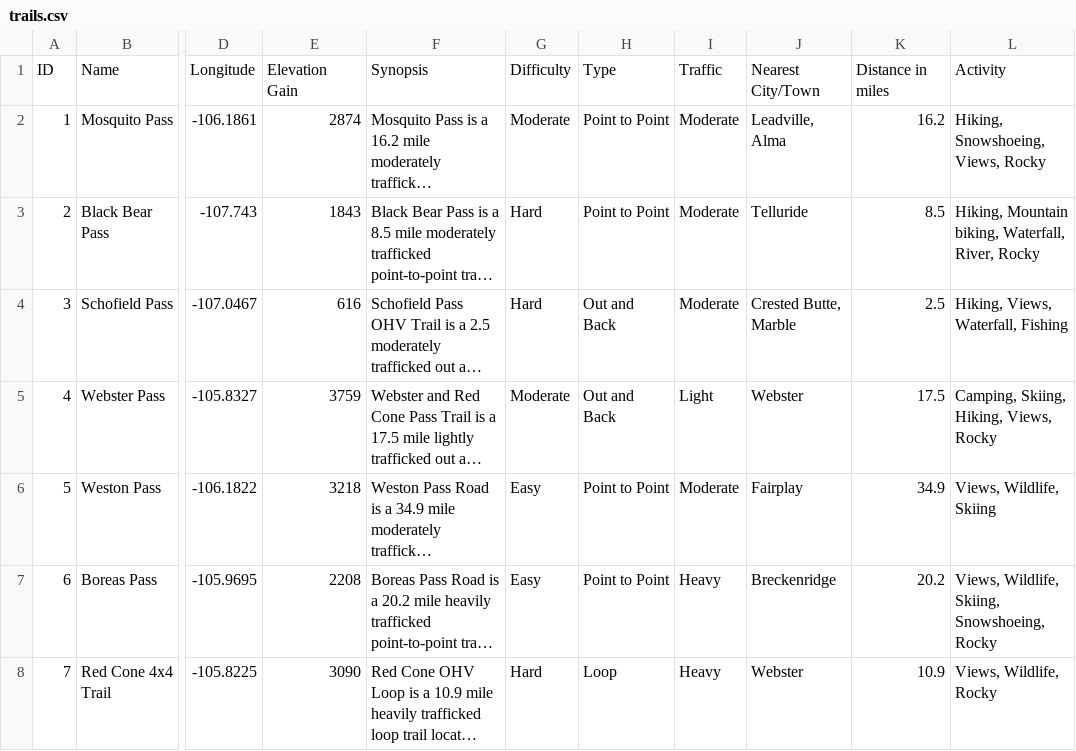
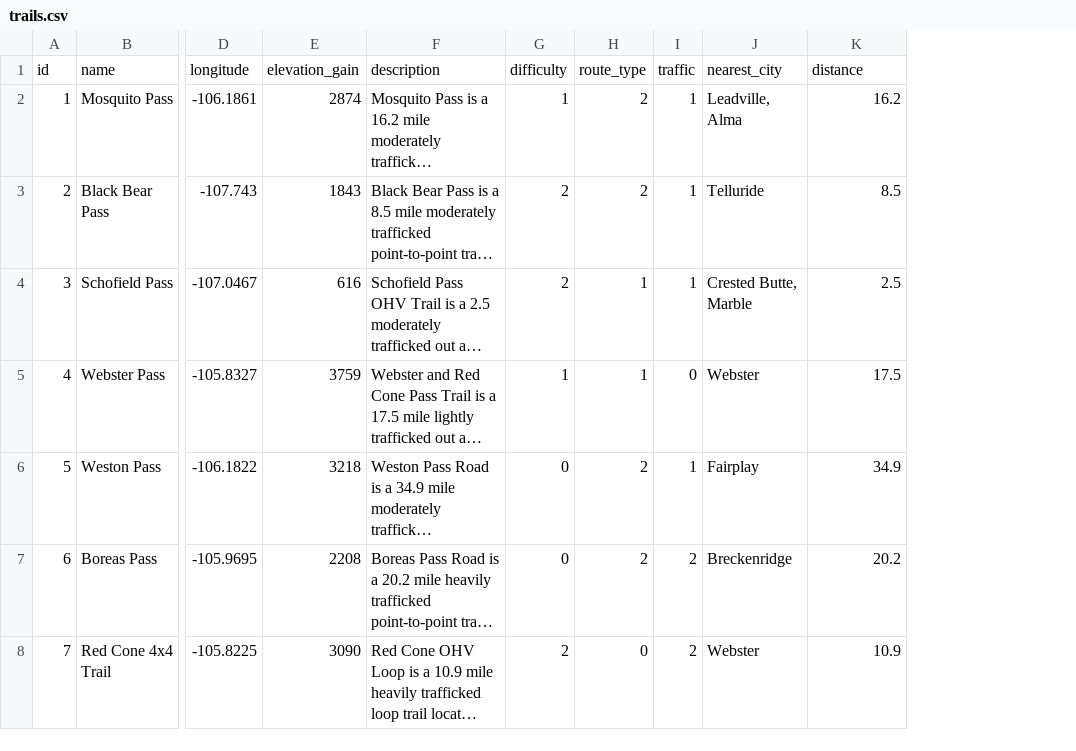
Before and after one commit to dorifuto-dev/truck-on-be, a CSV file: db/data/trails.csv, drawn as a sheet; only a part is shown, gaps mark what is left out; long unchanged cells end in …; removed rows and columns are numbered as before the commit, all else as after; rows hold the shown columns only; the diff names each change by its address in the sheet, - before the commit and + after, or states it on an @@ line.

```diff
--- a/db/data/trails.csv
+++ b/db/data/trails.csv
-column G, rows 2-8: Moderate | Hard | Hard | Moderate | Easy | Easy | Hard
-column H, rows 2-8: Point to Point | Point to Point | Out and Back | Out and Back | Point to Point | Point to Point | Loop
-column I, rows 2-8: Moderate | Moderate | Moderate | Light | Moderate | Heavy | Heavy
+column G, rows 2-8: 1 | 2 | 2 | 1 | 0 | 0 | 2
+column H, rows 2-8: 2 | 2 | 1 | 1 | 2 | 2 | 0
+column I, rows 2-8: 1 | 1 | 1 | 0 | 1 | 2 | 2
-column L, rows 2-8: Hiking, Snowshoeing, Views, Rocky | Hiking, Mountain biking, Waterfall, River, Rocky | Hiking, Views, Waterfall, Fishing | Camping, Skiing, Hiking, Views, Rocky | Views, Wildlife, Skiing | Views, Wildlife, Skiing, Snowshoeing, Rocky | Views, Wildlife, Rocky
-row 1: ID | Name | Longitude | Elevation Gain | Synopsis | Difficulty | Type | Traffic | Nearest City/Town | Distance in miles | Activity
+row 1: id | name | longitude | elevation_gain | description | difficulty | route_type | traffic | nearest_city | distance
```
Also changed, not shown: db/data/trail_tags.csv, 1 other file.
